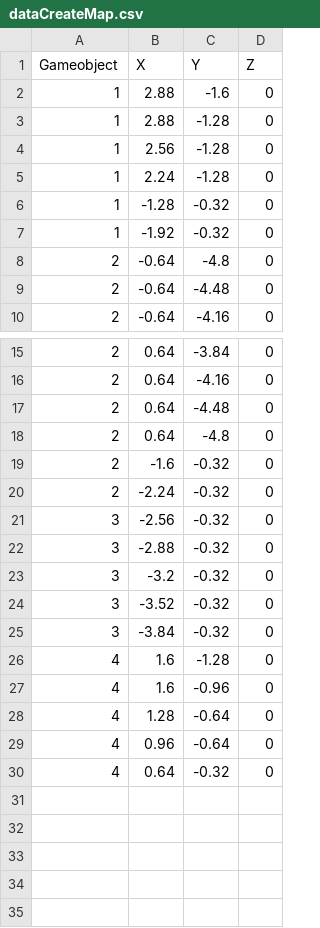
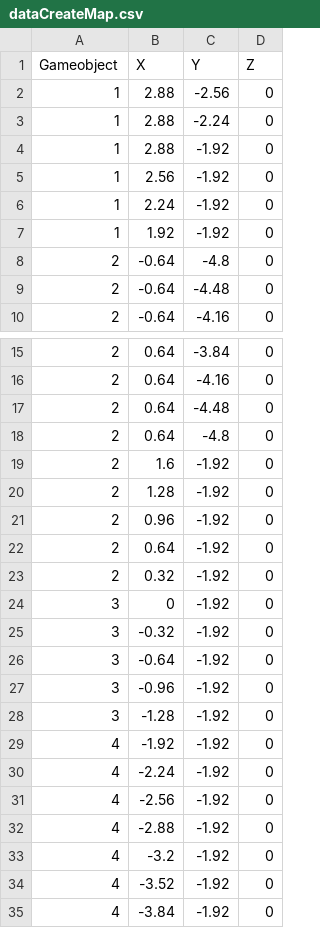
Before and after one commit to Akujin25/TankPRU221, a CSV file: Assets/StreamingAssets/dataCreateMap.csv, drawn as a sheet; only a part is shown, gaps mark what is left out.

```diff
--- a/Assets/StreamingAssets/dataCreateMap.csv
+++ b/Assets/StreamingAssets/dataCreateMap.csv
@@ -1,8 +1,8 @@
 Gameobject, X,Y,Z
-1,2.88,-1.6,0
-1,2.88,-1.28,0
-1,2.56,-1.28,0
-1,2.24,-1.28,0
-1,-1.28,-0.32,0
-1,-1.92,-0.32,0
+1,2.88,-2.56,0
+1,2.88,-2.24,0
+1,2.88,-1.92,0
+1,2.56,-1.92,0
+1,2.24,-1.92,0
+1,1.92,-1.92,0
 2,-0.64,-4.8,0
@@ -18,13 +18,18 @@ Gameobject, X,Y,Z
 2,0.64,-4.8,0
-2,-1.6,-0.32,0
-2,-2.24,-0.32,0
-3,-2.56,-0.32,0
-3,-2.88,-0.32,0
-3,-3.2,-0.32,0
-3,-3.52,-0.32,0
-3,-3.84,-0.32,0
-4,1.6,-1.28,0
-4,1.6,-0.96,0
-4,1.28,-0.64,0
-4,0.96,-0.64,0
-4,0.64,-0.32,0
+2,1.6,-1.92,0
+2,1.28,-1.92,0
+2,0.96,-1.92,0
+2,0.64,-1.92,0
+2,0.32,-1.92,0
+3,0,-1.92,0
+3,-0.32,-1.92,0
+3,-0.64,-1.92,0
+3,-0.96,-1.92,0
+3,-1.28,-1.92,0
+4,-1.92,-1.92,0
+4,-2.24,-1.92,0
+4,-2.56,-1.92,0
+4,-2.88,-1.92,0
+4,-3.2,-1.92,0
+4,-3.52,-1.92,0
+4,-3.84,-1.92,0
```
Also changed, not shown: 10 other files.
